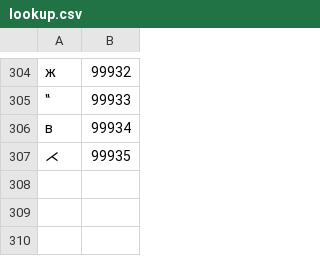
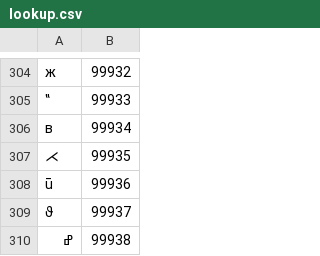
Before and after one commit to opencitations/oci, a CSV file: lookup.csv, drawn as a sheet; only a part is shown, gaps mark what is left out; the diff names each change by its address in the sheet, - before the commit and + after, or states it on an @@ line.

Commit message:
New lookup table

```diff
--- a/lookup.csv
+++ b/lookup.csv
+row 308: ū | 99936
+row 309: ϑ | 99937
+row 310: ߝ | 99938
```
